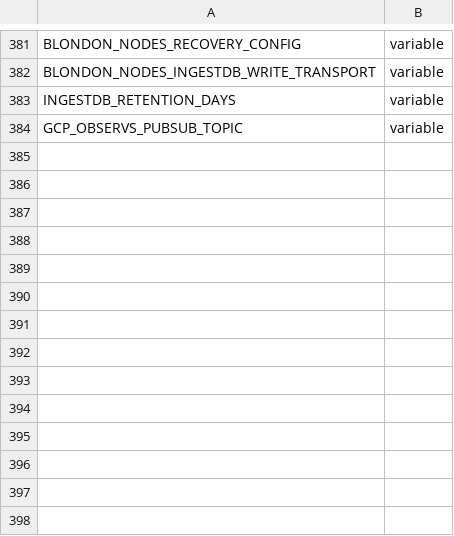
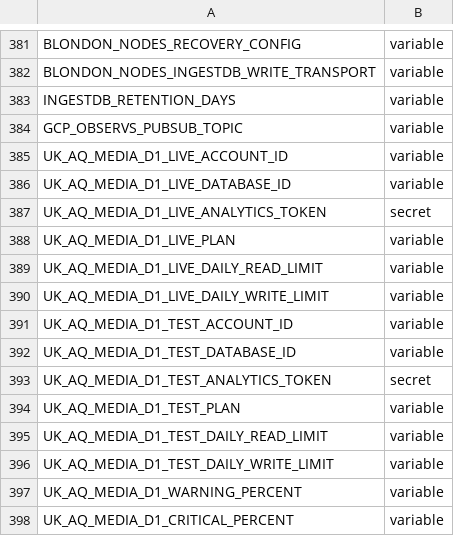
Before and after one commit to TEST-uk-aq/uk-aq-ops, a CSV file: config/uk_aq_github_env_targets.csv, drawn as a sheet; only a part is shown, gaps mark what is left out; the diff names each change by its address in the sheet, - before the commit and + after, or states it on an @@ line.

Commit message:
Add protected Media D1 usage analytics mini-page

```diff
--- a/config/uk_aq_github_env_targets.csv
+++ b/config/uk_aq_github_env_targets.csv
+row 385: UK_AQ_MEDIA_D1_LIVE_ACCOUNT_ID | variable
+row 386: UK_AQ_MEDIA_D1_LIVE_DATABASE_ID | variable
+row 387: UK_AQ_MEDIA_D1_LIVE_ANALYTICS_TOKEN | secret
+row 388: UK_AQ_MEDIA_D1_LIVE_PLAN | variable
+row 389: UK_AQ_MEDIA_D1_LIVE_DAILY_READ_LIMIT | variable
+row 390: UK_AQ_MEDIA_D1_LIVE_DAILY_WRITE_LIMIT | variable
+row 391: UK_AQ_MEDIA_D1_TEST_ACCOUNT_ID | variable
+row 392: UK_AQ_MEDIA_D1_TEST_DATABASE_ID | variable
+row 393: UK_AQ_MEDIA_D1_TEST_ANALYTICS_TOKEN | secret
+row 394: UK_AQ_MEDIA_D1_TEST_PLAN | variable
+row 395: UK_AQ_MEDIA_D1_TEST_DAILY_READ_LIMIT | variable
+row 396: UK_AQ_MEDIA_D1_TEST_DAILY_WRITE_LIMIT | variable
+row 397: UK_AQ_MEDIA_D1_WARNING_PERCENT | variable
+row 398: UK_AQ_MEDIA_D1_CRITICAL_PERCENT | variable
```
Also changed, not shown: 18 other files.
